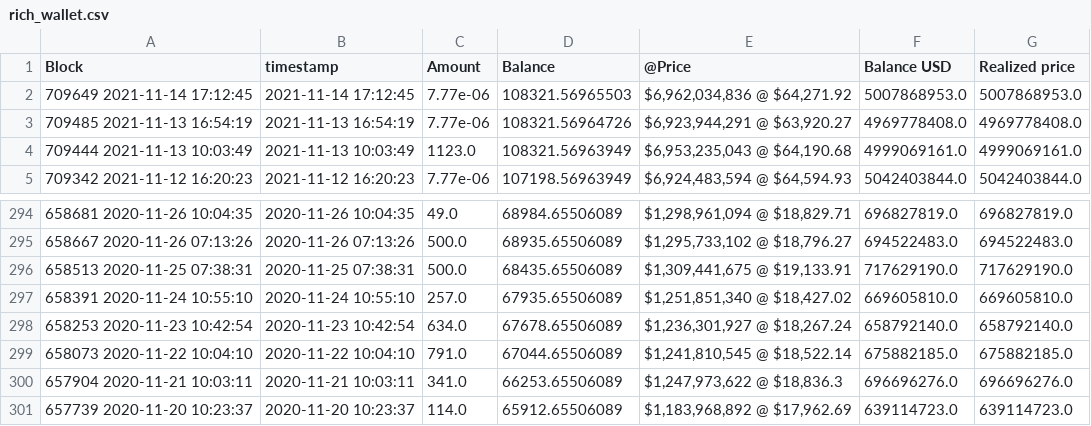
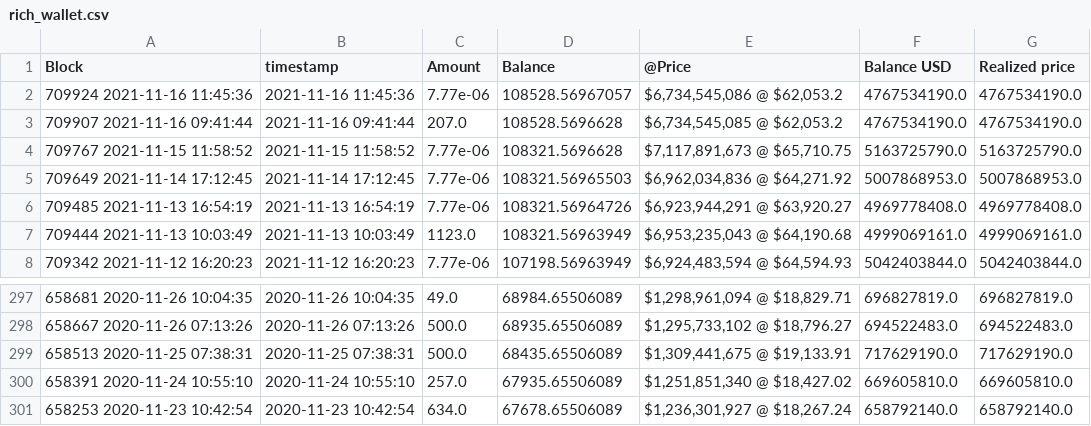
Before and after one commit to geniusnhu/daistats, a CSV file: rich_wallet.csv, drawn as a sheet; only a part is shown, gaps mark what is left out.

```diff
--- a/rich_wallet.csv
+++ b/rich_wallet.csv
@@ -1,2 +1,5 @@
 Block,timestamp,Amount,Balance,@Price,Balance USD,Realized price
+709924 2021-11-16 11:45:36,2021-11-16 11:45:36,7.77e-06,108528.56967057,"$6,734,545,086 @ $62,053.2",4767534190.0,4767534190.0
+709907 2021-11-16 09:41:44,2021-11-16 09:41:44,207.0,108528.5696628,"$6,734,545,085 @ $62,053.2",4767534190.0,4767534190.0
+709767 2021-11-15 11:58:52,2021-11-15 11:58:52,7.77e-06,108321.5696628,"$7,117,891,673 @ $65,710.75",5163725790.0,5163725790.0
 709649 2021-11-14 17:12:45,2021-11-14 17:12:45,7.77e-06,108321.56965503,"$6,962,034,836 @ $64,271.92",5007868953.0,5007868953.0
@@ -298,4 +301 @@ Block,timestamp,Amount,Balance,@Price,Balance USD,Realized price
 658253 2020-11-23 10:42:54,2020-11-23 10:42:54,634.0,67678.65506089,"$1,236,301,927 @ $18,267.24",658792140.0,658792140.0
-658073 2020-11-22 10:04:10,2020-11-22 10:04:10,791.0,67044.65506089,"$1,241,810,545 @ $18,522.14",675882185.0,675882185.0
-657904 2020-11-21 10:03:11,2020-11-21 10:03:11,341.0,66253.65506089,"$1,247,973,622 @ $18,836.3",696696276.0,696696276.0
-657739 2020-11-20 10:23:37,2020-11-20 10:23:37,114.0,65912.65506089,"$1,183,968,892 @ $17,962.69",639114723.0,639114723.0
```
Also changed, not shown: daistats_data.csv.
